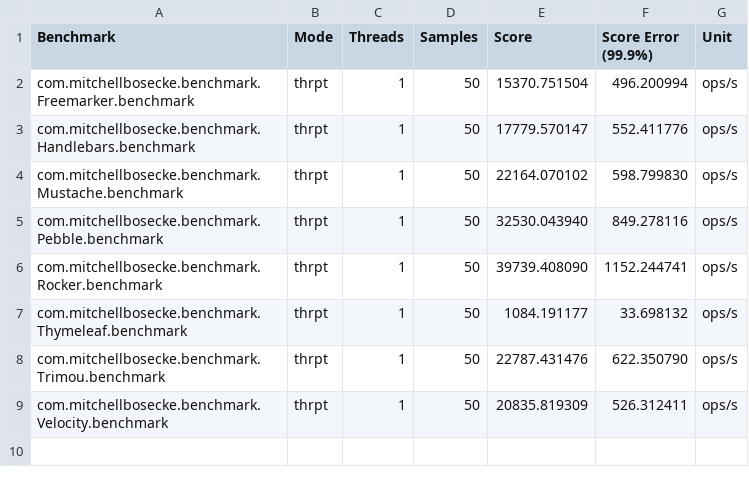
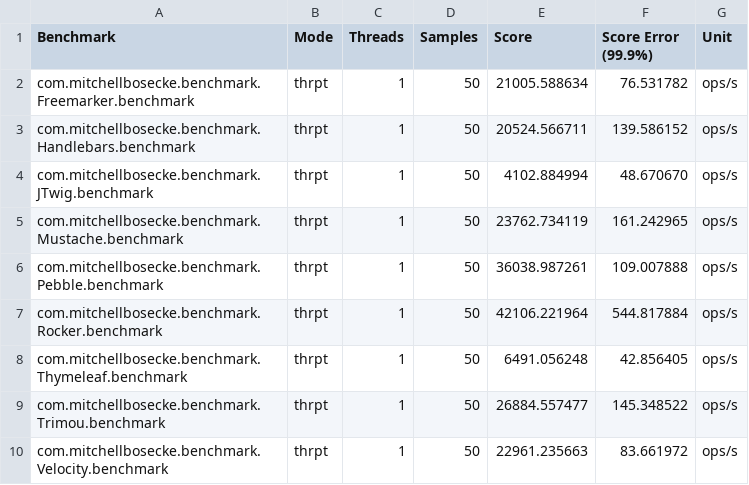
Before and after one commit to mbosecke/template-benchmark, a CSV file: results.csv, drawn as a sheet.

Commit message:
add JTwig; update everything to the latest version

```diff
--- a/results.csv
+++ b/results.csv
@@ -1,9 +1,10 @@
 "Benchmark","Mode","Threads","Samples","Score","Score Error (99.9%)","Unit"
-"com.mitchellbosecke.benchmark.Freemarker.benchmark","thrpt",1,50,15370.751504,496.200994,"ops/s"
-"com.mitchellbosecke.benchmark.Handlebars.benchmark","thrpt",1,50,17779.570147,552.411776,"ops/s"
-"com.mitchellbosecke.benchmark.Mustache.benchmark","thrpt",1,50,22164.070102,598.799830,"ops/s"
-"com.mitchellbosecke.benchmark.Pebble.benchmark","thrpt",1,50,32530.043940,849.278116,"ops/s"
-"com.mitchellbosecke.benchmark.Rocker.benchmark","thrpt",1,50,39739.408090,1152.244741,"ops/s"
-"com.mitchellbosecke.benchmark.Thymeleaf.benchmark","thrpt",1,50,1084.191177,33.698132,"ops/s"
-"com.mitchellbosecke.benchmark.Trimou.benchmark","thrpt",1,50,22787.431476,622.350790,"ops/s"
-"com.mitchellbosecke.benchmark.Velocity.benchmark","thrpt",1,50,20835.819309,526.312411,"ops/s"
+"com.mitchellbosecke.benchmark.Freemarker.benchmark","thrpt",1,50,21005.588634,76.531782,"ops/s"
+"com.mitchellbosecke.benchmark.Handlebars.benchmark","thrpt",1,50,20524.566711,139.586152,"ops/s"
+"com.mitchellbosecke.benchmark.JTwig.benchmark","thrpt",1,50,4102.884994,48.670670,"ops/s"
+"com.mitchellbosecke.benchmark.Mustache.benchmark","thrpt",1,50,23762.734119,161.242965,"ops/s"
+"com.mitchellbosecke.benchmark.Pebble.benchmark","thrpt",1,50,36038.987261,109.007888,"ops/s"
+"com.mitchellbosecke.benchmark.Rocker.benchmark","thrpt",1,50,42106.221964,544.817884,"ops/s"
+"com.mitchellbosecke.benchmark.Thymeleaf.benchmark","thrpt",1,50,6491.056248,42.856405,"ops/s"
+"com.mitchellbosecke.benchmark.Trimou.benchmark","thrpt",1,50,26884.557477,145.348522,"ops/s"
+"com.mitchellbosecke.benchmark.Velocity.benchmark","thrpt",1,50,22961.235663,83.661972,"ops/s"
```
Also changed, not shown: 7 other files.
